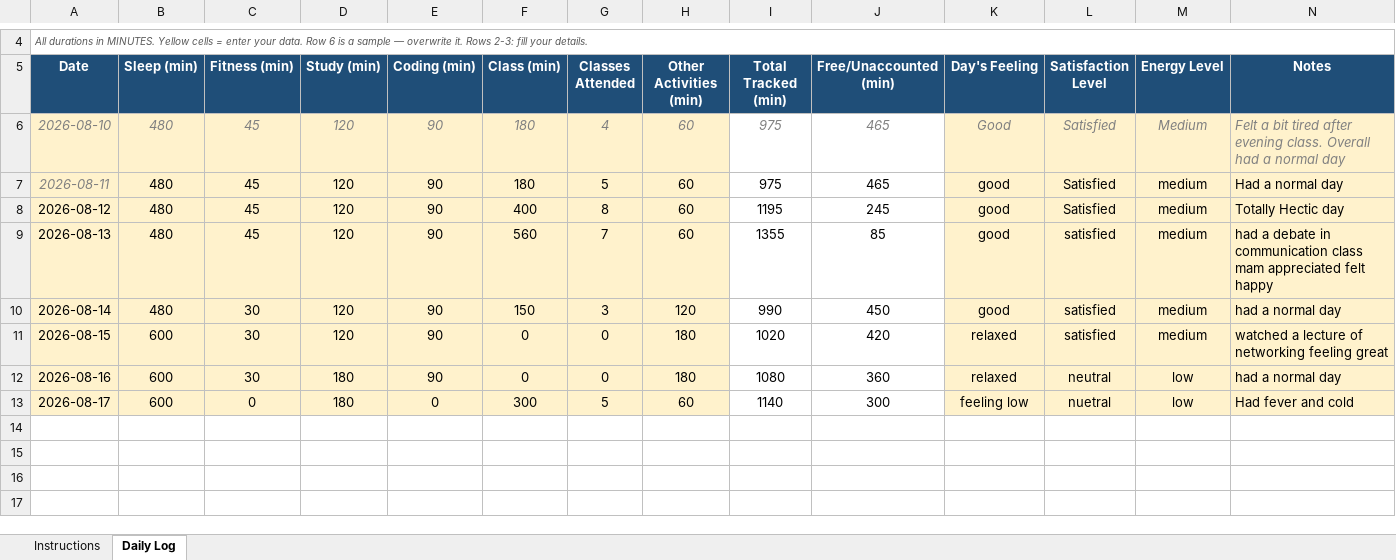
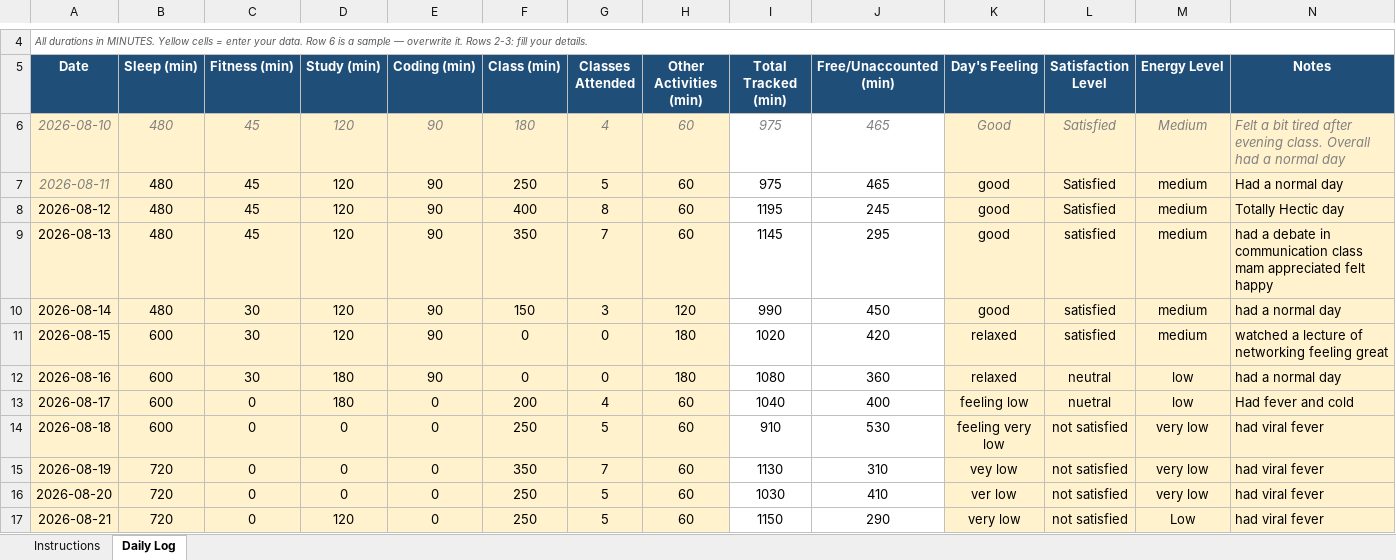
Before and after one commit to Artimishra14/My-Data-My-Story-CAP776--12605413--python, an Excel workbook: Daily_Routine_.xlsx, sheet Daily Log, drawn as a sheet; only a part is shown, gaps mark what is left out; values as stored, in another font and other column widths than the file's, no borders; conditional formats not drawn; the diff names each change by its address in the sheet, - before the commit and + after, or states it on an @@ line.

Commit message:
updated daily-routine 18-August

```diff
--- a/Daily_Routine_.xlsx (sheet Daily Log)
+++ b/Daily_Routine_.xlsx (sheet Daily Log)
-F7 (Class (min)): 180
+F7 (Class (min)): 250
-F9 (Class (min)): 560
+F9 (Class (min)): 350
-I9 (Total Tracked (min)): 1355
+I9 (Total Tracked (min)): 1145
-J9 (Free/Unaccounted (min)): 85
+J9 (Free/Unaccounted (min)): 295
-F13 (Class (min)): 300
+F13 (Class (min)): 200
-G13 (Classes Attended): 5
+G13 (Classes Attended): 4
-I13 (Total Tracked (min)): 1140
+I13 (Total Tracked (min)): 1040
-J13 (Free/Unaccounted (min)): 300
+J13 (Free/Unaccounted (min)): 400
+row 14: 2026-08-18 | 600 | 0 | 0 | 0 | 250 | 5 | 60 | 910 | 530 | feeling very low | not satisfied | very low | had viral fever
+row 15: 2026-08-19 | 720 | 0 | 0 | 0 | 350 | 7 | 60 | 1130 | 310 | vey low | not satisfied | very low | had viral fever
+row 16: 2026-08-20 | 720 | 0 | 0 | 0 | 250 | 5 | 60 | 1030 | 410 | ver low | not satisfied | very low | had viral fever
+row 17: 2026-08-21 | 720 | 0 | 120 | 0 | 250 | 5 | 60 | 1150 | 290 | very low | not satisfied | Low | had viral fever
```
